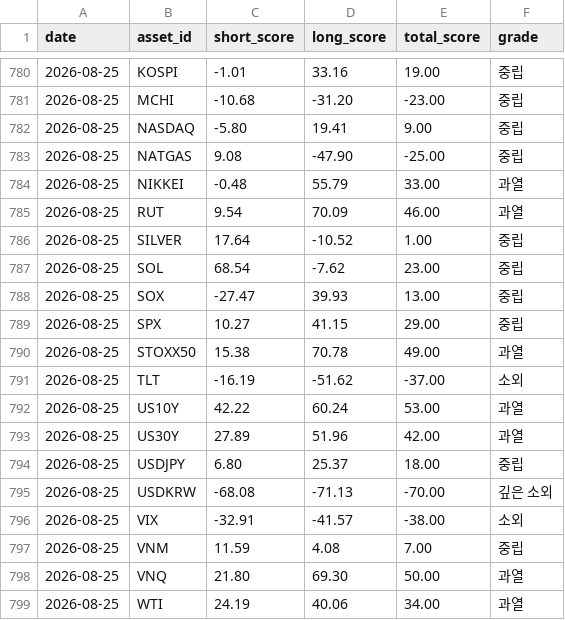
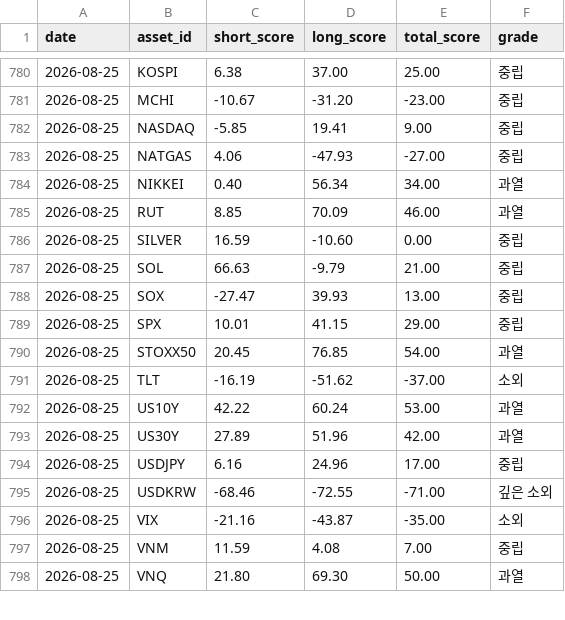
Before and after one commit to myungjungcrypto/overbought_oversold_assets, a CSV file: reports/history.csv, drawn as a sheet; only a part is shown, gaps mark what is left out; the diff covers the shown part only.

```diff
--- a/reports/history.csv
+++ b/reports/history.csv
@@ -780,12 +780,12 @@ date,asset_id,short_score,long_score,total_score,grade
-2026-08-25,KOSPI,-1.01,33.16,19.00,중립
-2026-08-25,MCHI,-10.68,-31.20,-23.00,중립
-2026-08-25,NASDAQ,-5.80,19.41,9.00,중립
-2026-08-25,NATGAS,9.08,-47.90,-25.00,중립
-2026-08-25,NIKKEI,-0.48,55.79,33.00,과열
-2026-08-25,RUT,9.54,70.09,46.00,과열
-2026-08-25,SILVER,17.64,-10.52,1.00,중립
-2026-08-25,SOL,68.54,-7.62,23.00,중립
+2026-08-25,KOSPI,6.38,37.00,25.00,중립
+2026-08-25,MCHI,-10.67,-31.20,-23.00,중립
+2026-08-25,NASDAQ,-5.85,19.41,9.00,중립
+2026-08-25,NATGAS,4.06,-47.93,-27.00,중립
+2026-08-25,NIKKEI,0.40,56.34,34.00,과열
+2026-08-25,RUT,8.85,70.09,46.00,과열
+2026-08-25,SILVER,16.59,-10.60,0.00,중립
+2026-08-25,SOL,66.63,-9.79,21.00,중립
 2026-08-25,SOX,-27.47,39.93,13.00,중립
-2026-08-25,SPX,10.27,41.15,29.00,중립
-2026-08-25,STOXX50,15.38,70.78,49.00,과열
+2026-08-25,SPX,10.01,41.15,29.00,중립
+2026-08-25,STOXX50,20.45,76.85,54.00,과열
 2026-08-25,TLT,-16.19,-51.62,-37.00,소외
@@ -793,7 +793,6 @@ date,asset_id,short_score,long_score,total_score,grade
 2026-08-25,US30Y,27.89,51.96,42.00,과열
-2026-08-25,USDJPY,6.80,25.37,18.00,중립
-2026-08-25,USDKRW,-68.08,-71.13,-70.00,깊은 소외
-2026-08-25,VIX,-32.91,-41.57,-38.00,소외
+2026-08-25,USDJPY,6.16,24.96,17.00,중립
+2026-08-25,USDKRW,-68.46,-72.55,-71.00,깊은 소외
+2026-08-25,VIX,-21.16,-43.87,-35.00,소외
 2026-08-25,VNM,11.59,4.08,7.00,중립
 2026-08-25,VNQ,21.80,69.30,50.00,과열
-2026-08-25,WTI,24.19,40.06,34.00,과열
```
Also changed, not shown: 2 added rows, 1 removed row and 29 edited cells elsewhere in this file, 8 other files.
